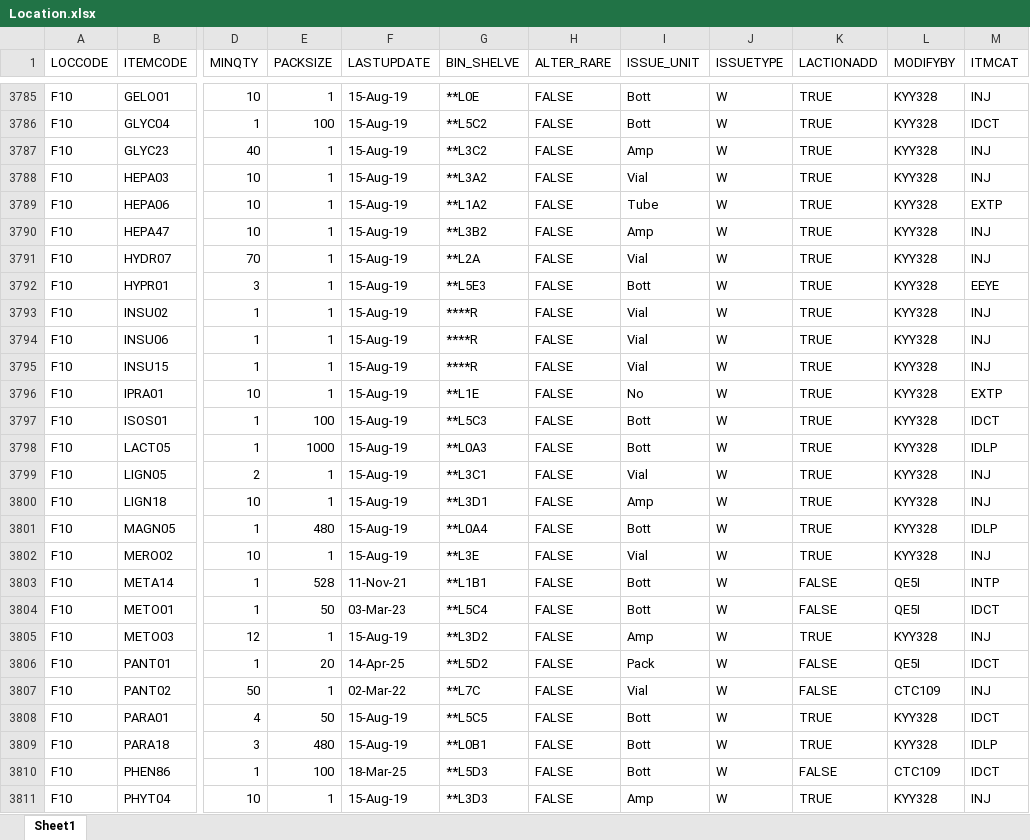
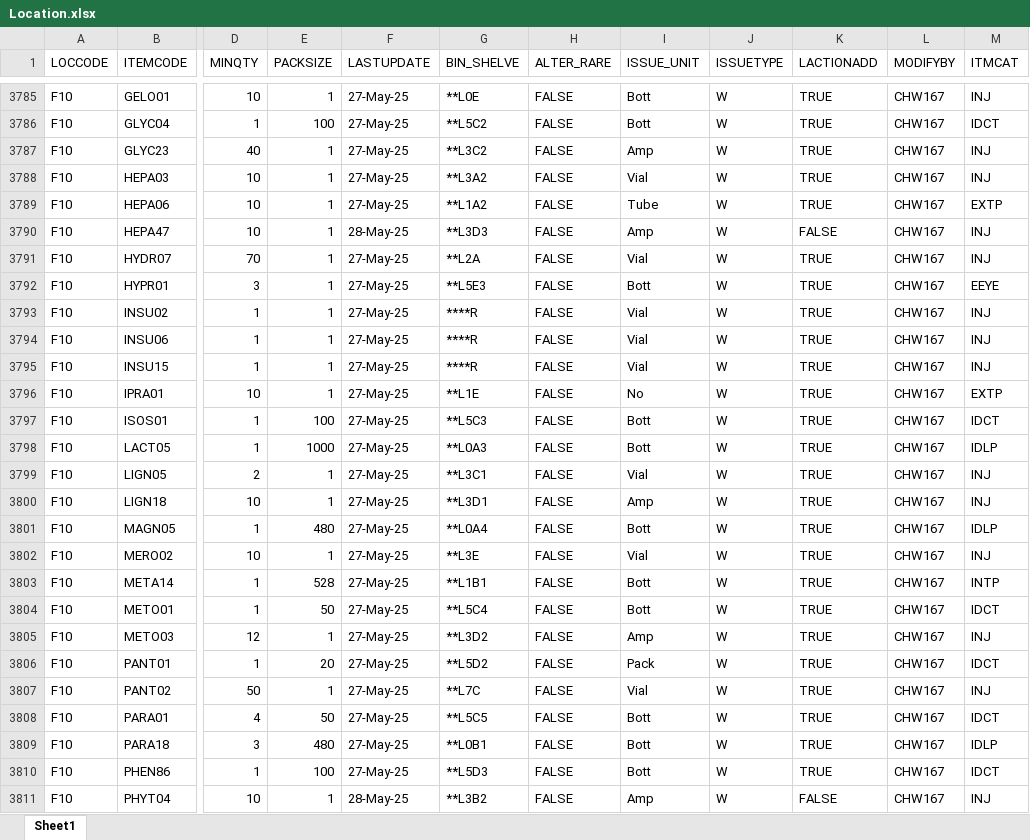
Before and after one commit to AlexCheung109/WardStockLocationCheck, an Excel workbook: Location.xlsx, sheet Sheet1, drawn as a sheet; only a part is shown, gaps mark what is left out; values as stored, in another font and other column widths than the file's, no cell formats; the diff covers the shown part only; the diff names each change by its address in the sheet, - before the commit and + after, or states it on an @@ line.

```diff
--- a/Location.xlsx (sheet Sheet1)
+++ b/Location.xlsx (sheet Sheet1)
-F3785:F3789 (LASTUPDATE): 15-Aug-19
+F3785:F3789 (LASTUPDATE): 27-May-25
-L3785:L3802 (MODIFYBY): KYY328
+L3785:L3802 (MODIFYBY): CHW167
-F3790 (LASTUPDATE): 15-Aug-19
+F3790 (LASTUPDATE): 28-May-25
-G3790 (BIN_SHELVE): **L3B2
+G3790 (BIN_SHELVE): **L3D3
-K3790 (LACTIONADD): TRUE
+K3790 (LACTIONADD): FALSE
-F3791:F3802 (LASTUPDATE): 15-Aug-19
+F3791:F3802 (LASTUPDATE): 27-May-25
-F3803 (LASTUPDATE): 11-Nov-21
+F3803 (LASTUPDATE): 27-May-25
-K3803:K3804 (LACTIONADD): FALSE
+K3803:K3804 (LACTIONADD): TRUE
-L3803:L3804 (MODIFYBY): QE5I
+L3803:L3804 (MODIFYBY): CHW167
-F3804 (LASTUPDATE): 03-Mar-23
+F3804 (LASTUPDATE): 27-May-25
-F3805 (LASTUPDATE): 15-Aug-19
+F3805 (LASTUPDATE): 27-May-25
-L3805 (MODIFYBY): KYY328
+L3805 (MODIFYBY): CHW167
-F3806 (LASTUPDATE): 14-Apr-25
+F3806 (LASTUPDATE): 27-May-25
-K3806:K3807 (LACTIONADD): FALSE
+K3806:K3807 (LACTIONADD): TRUE
-L3806 (MODIFYBY): QE5I
+L3806 (MODIFYBY): CHW167
-F3807 (LASTUPDATE): 02-Mar-22
+F3807 (LASTUPDATE): 27-May-25
-L3807 (MODIFYBY): CTC109
+L3807 (MODIFYBY): CHW167
-F3808:F3809 (LASTUPDATE): 15-Aug-19
+F3808:F3809 (LASTUPDATE): 27-May-25
-L3808:L3809 (MODIFYBY): KYY328
+L3808:L3809 (MODIFYBY): CHW167
-F3810 (LASTUPDATE): 18-Mar-25
+F3810 (LASTUPDATE): 27-May-25
-K3810 (LACTIONADD): FALSE
+K3810 (LACTIONADD): TRUE
-L3810 (MODIFYBY): CTC109
+L3810 (MODIFYBY): CHW167
-F3811 (LASTUPDATE): 15-Aug-19
+F3811 (LASTUPDATE): 28-May-25
-G3811 (BIN_SHELVE): **L3D3
+G3811 (BIN_SHELVE): **L3B2
-K3811 (LACTIONADD): TRUE
+K3811 (LACTIONADD): FALSE
-L3811 (MODIFYBY): KYY328
+L3811 (MODIFYBY): CHW167
```
Also changed, not shown: 3 removed rows and 121 edited cells elsewhere in this sheet, cell formats.
